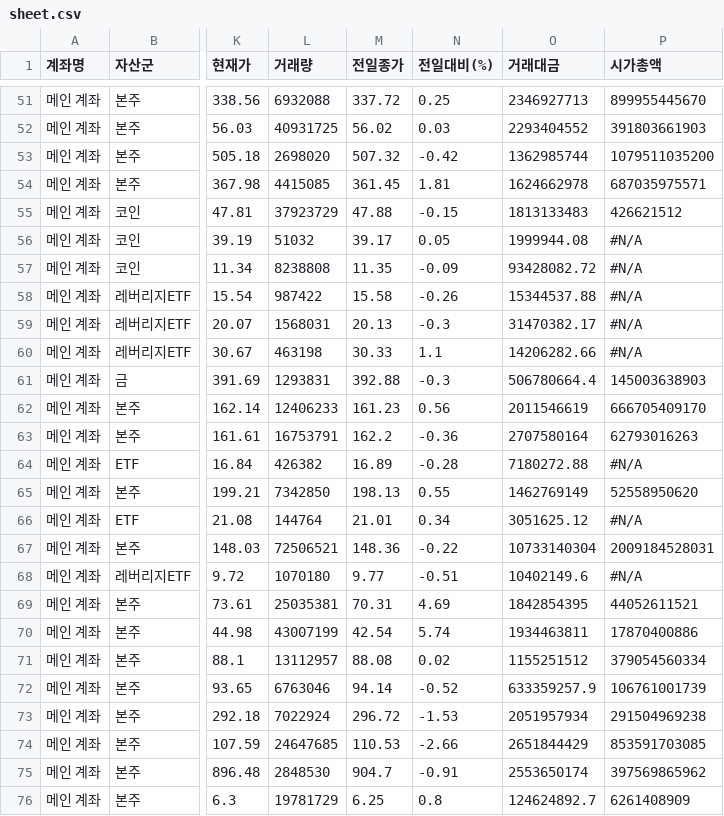
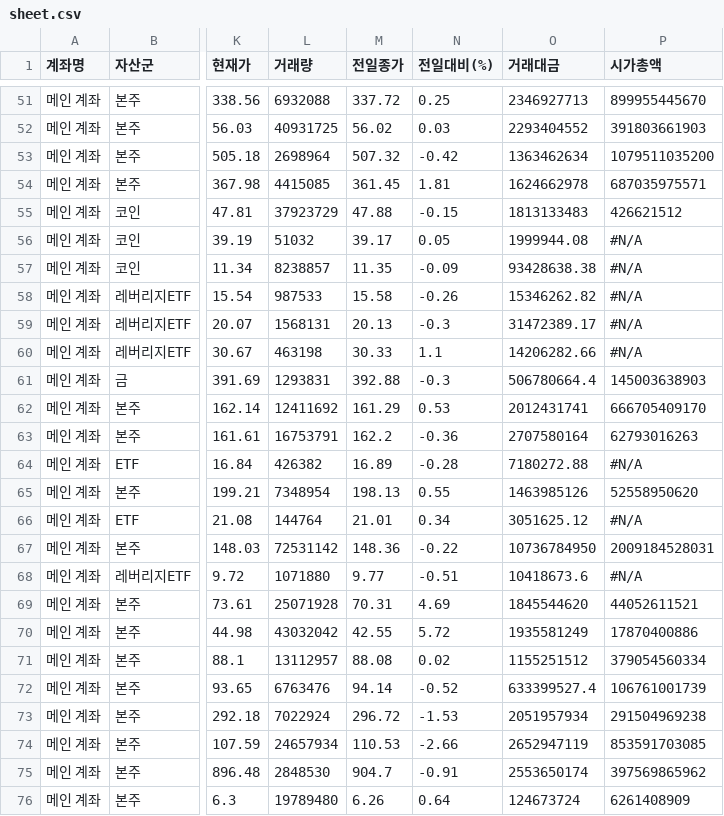
Before and after one commit to yr857511-cpu/INVESTLAB, a CSV file: sheet.csv, drawn as a sheet; only a part is shown, gaps mark what is left out; the diff covers the shown part only; the diff names each change by its address in the sheet, - before the commit and + after, or states it on an @@ line.

```diff
--- a/sheet.csv
+++ b/sheet.csv
-L53 (거래량): 2698020
+L53 (거래량): 2698964
-O53 (거래대금): 1362985744
+O53 (거래대금): 1363462634
-L57 (거래량): 8238808
+L57 (거래량): 8238857
-O57 (거래대금): 93428082.72
+O57 (거래대금): 93428638.38
-L58 (거래량): 987422
+L58 (거래량): 987533
-O58 (거래대금): 15344537.88
+O58 (거래대금): 15346262.82
-L59 (거래량): 1568031
+L59 (거래량): 1568131
-O59 (거래대금): 31470382.17
+O59 (거래대금): 31472389.17
-L62 (거래량): 12406233
+L62 (거래량): 12411692
-M62 (전일종가): 161.23
+M62 (전일종가): 161.29
-N62 (전일대비(%)): 0.56
+N62 (전일대비(%)): 0.53
-O62 (거래대금): 2011546619
+O62 (거래대금): 2012431741
-L65 (거래량): 7342850
+L65 (거래량): 7348954
-O65 (거래대금): 1462769149
+O65 (거래대금): 1463985126
-L67 (거래량): 72506521
+L67 (거래량): 72531142
-O67 (거래대금): 10733140304
+O67 (거래대금): 10736784950
-L68 (거래량): 1070180
+L68 (거래량): 1071880
-O68 (거래대금): 10402149.6
+O68 (거래대금): 10418673.6
-L69 (거래량): 25035381
+L69 (거래량): 25071928
-O69 (거래대금): 1842854395
+O69 (거래대금): 1845544620
-L70 (거래량): 43007199
+L70 (거래량): 43032042
-M70 (전일종가): 42.54
+M70 (전일종가): 42.55
-N70 (전일대비(%)): 5.74
+N70 (전일대비(%)): 5.72
-O70 (거래대금): 1934463811
+O70 (거래대금): 1935581249
-L72 (거래량): 6763046
+L72 (거래량): 6763476
-O72 (거래대금): 633359257.9
+O72 (거래대금): 633399527.4
-L74 (거래량): 24647685
+L74 (거래량): 24657934
-O74 (거래대금): 2651844429
+O74 (거래대금): 2652947119
-L76 (거래량): 19781729
+L76 (거래량): 19789480
-M76 (전일종가): 6.25
+M76 (전일종가): 6.26
-N76 (전일대비(%)): 0.8
+N76 (전일대비(%)): 0.64
-O76 (거래대금): 124624892.7
+O76 (거래대금): 124673724
```
Also changed, not shown: 34 edited cells elsewhere in this file.
